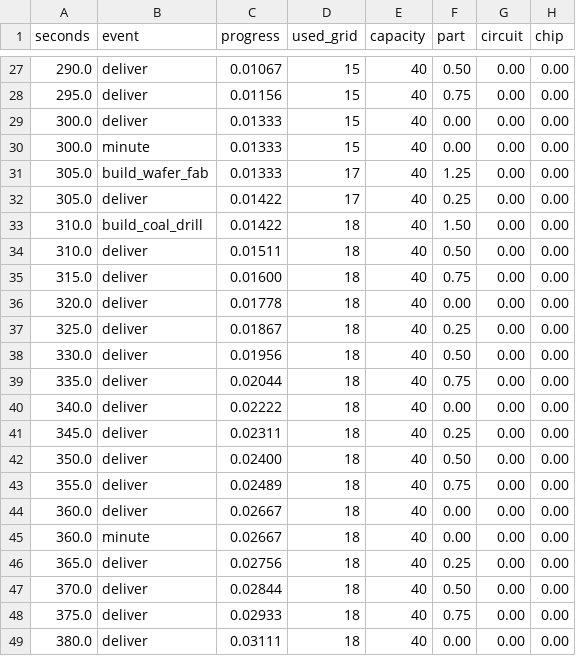
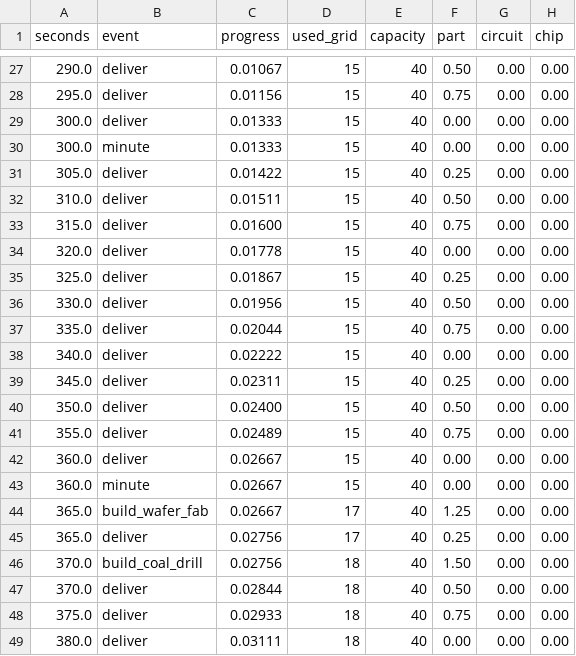
Before and after one commit to a-cup-of-cat/nub, a CSV file: simulation-timeline.csv, drawn as a sheet; only a part is shown, gaps mark what is left out.

```diff
--- a/simulation-timeline.csv
+++ b/simulation-timeline.csv
@@ -30,18 +30,18 @@ seconds,event,progress,used_grid,capacity,part,circuit,chip
 300.0,minute,0.01333,15,40,0.00,0.00,0.00
-305.0,build_wafer_fab,0.01333,17,40,1.25,0.00,0.00
-305.0,deliver,0.01422,17,40,0.25,0.00,0.00
-310.0,build_coal_drill,0.01422,18,40,1.50,0.00,0.00
-310.0,deliver,0.01511,18,40,0.50,0.00,0.00
-315.0,deliver,0.01600,18,40,0.75,0.00,0.00
-320.0,deliver,0.01778,18,40,0.00,0.00,0.00
-325.0,deliver,0.01867,18,40,0.25,0.00,0.00
-330.0,deliver,0.01956,18,40,0.50,0.00,0.00
-335.0,deliver,0.02044,18,40,0.75,0.00,0.00
-340.0,deliver,0.02222,18,40,0.00,0.00,0.00
-345.0,deliver,0.02311,18,40,0.25,0.00,0.00
-350.0,deliver,0.02400,18,40,0.50,0.00,0.00
-355.0,deliver,0.02489,18,40,0.75,0.00,0.00
-360.0,deliver,0.02667,18,40,0.00,0.00,0.00
-360.0,minute,0.02667,18,40,0.00,0.00,0.00
-365.0,deliver,0.02756,18,40,0.25,0.00,0.00
+305.0,deliver,0.01422,15,40,0.25,0.00,0.00
+310.0,deliver,0.01511,15,40,0.50,0.00,0.00
+315.0,deliver,0.01600,15,40,0.75,0.00,0.00
+320.0,deliver,0.01778,15,40,0.00,0.00,0.00
+325.0,deliver,0.01867,15,40,0.25,0.00,0.00
+330.0,deliver,0.01956,15,40,0.50,0.00,0.00
+335.0,deliver,0.02044,15,40,0.75,0.00,0.00
+340.0,deliver,0.02222,15,40,0.00,0.00,0.00
+345.0,deliver,0.02311,15,40,0.25,0.00,0.00
+350.0,deliver,0.02400,15,40,0.50,0.00,0.00
+355.0,deliver,0.02489,15,40,0.75,0.00,0.00
+360.0,deliver,0.02667,15,40,0.00,0.00,0.00
+360.0,minute,0.02667,15,40,0.00,0.00,0.00
+365.0,build_wafer_fab,0.02667,17,40,1.25,0.00,0.00
+365.0,deliver,0.02756,17,40,0.25,0.00,0.00
+370.0,build_coal_drill,0.02756,18,40,1.50,0.00,0.00
 370.0,deliver,0.02844,18,40,0.50,0.00,0.00
```
Also changed, not shown: 22 other files.
